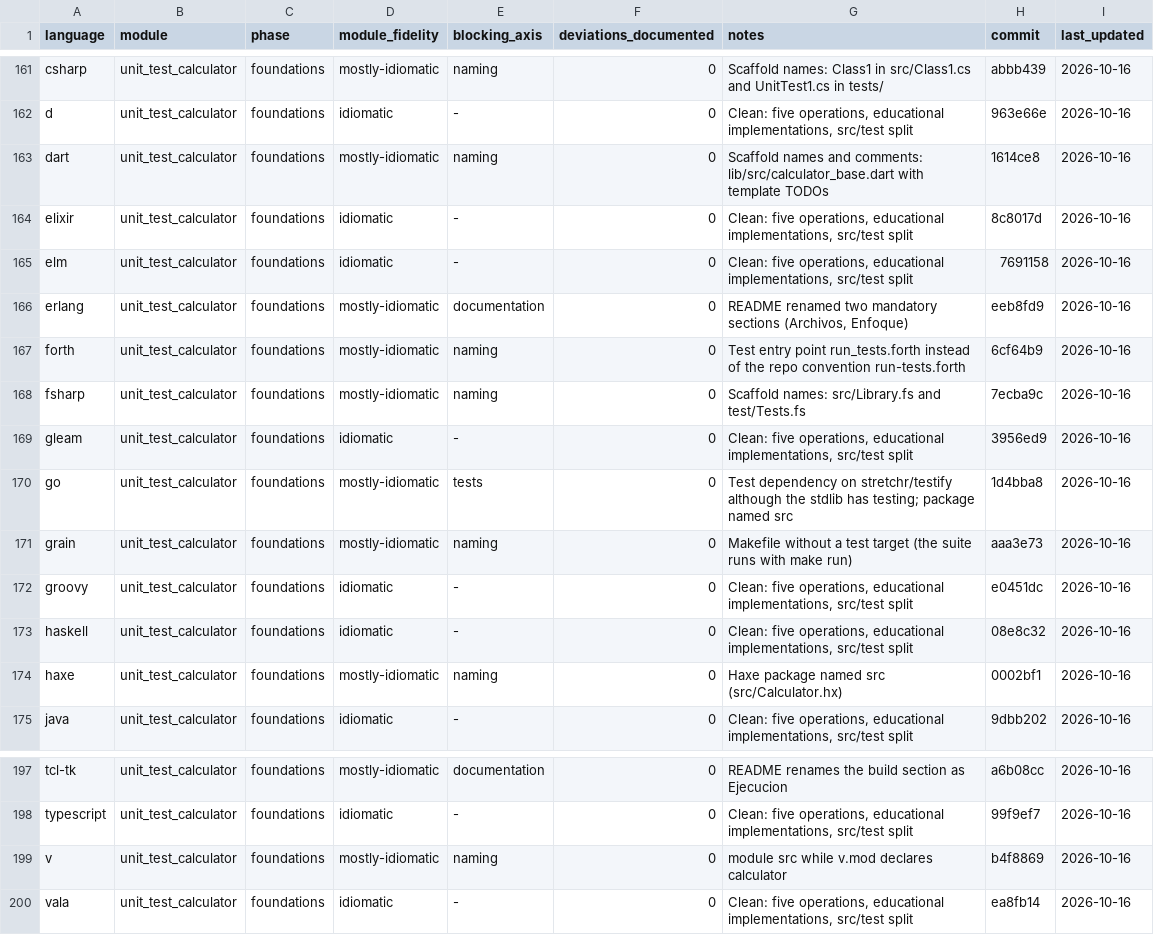
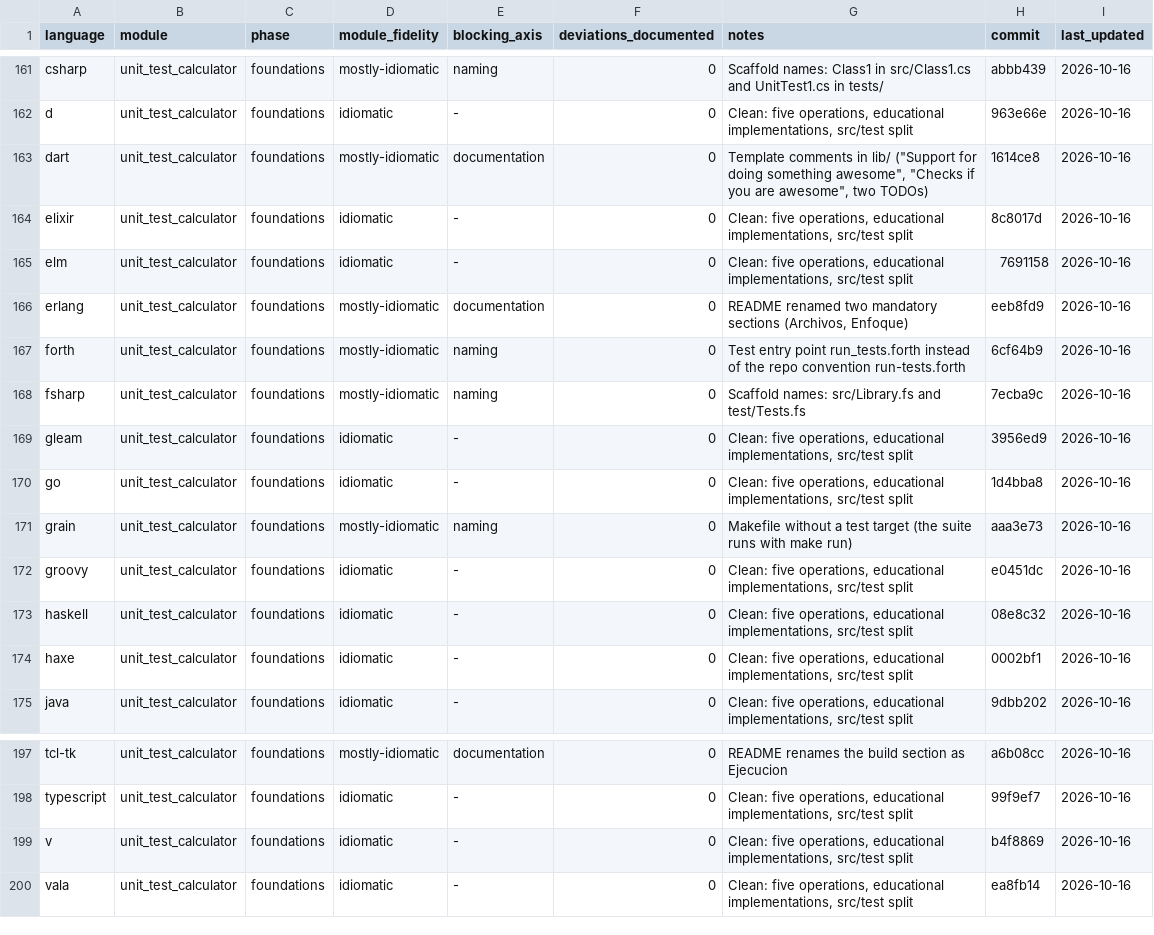
Before and after one commit to yorche3/programming_languages, a TSV file: docs/ruleset/data/idiomaticity_state.tsv, drawn as a sheet; only a part is shown, gaps mark what is left out.

Commit message:
docs(audit): retire four convention findings in the unit_test_calculator pass
ES: se retiran los cuatro hallazgos que resultaron ser la convención del repositorio, verificada en el módulo hermano homologado 04_Numbers: el módulo o paquete `src` en v, go y haxe, el fichero *_base.dart en dart y testify en go. El pase queda en 🔴 1 · 🟡 14 · 🟢 35, y la deuda de los cinco renombrados está corregida en las ramas align de sus submódulos, pendiente de integración.

EN: the four findings that turned out to be the repository convention, checked against the homologated sibling module 04_Numbers, are retired: the `src` module/package in v, go and haxe, the *_base.dart file in dart and testify in go. The pass now reads 🔴 1 · 🟡 14 · 🟢 35.

```diff
--- a/docs/ruleset/data/idiomaticity_state.tsv
+++ b/docs/ruleset/data/idiomaticity_state.tsv
@@ -162,3 +162,3 @@ csharp	unit_test_calculator	foundations	mostly-idiomatic	naming	0	Scaffold names
 d	unit_test_calculator	foundations	idiomatic	-	0	Clean: five operations, educational implementations, src/test split	963e66e	2026-10-16
-dart	unit_test_calculator	foundations	mostly-idiomatic	naming	0	Scaffold names and comments: lib/src/calculator_base.dart with template TODOs	1614ce8	2026-10-16
+dart	unit_test_calculator	foundations	mostly-idiomatic	documentation	0	Template comments in lib/ ("Support for doing something awesome", "Checks if you are awesome", two TODOs)	1614ce8	2026-10-16
 elixir	unit_test_calculator	foundations	idiomatic	-	0	Clean: five operations, educational implementations, src/test split	8c8017d	2026-10-16
@@ -169,3 +169,3 @@ fsharp	unit_test_calculator	foundations	mostly-idiomatic	naming	0	Scaffold names
 gleam	unit_test_calculator	foundations	idiomatic	-	0	Clean: five operations, educational implementations, src/test split	3956ed9	2026-10-16
-go	unit_test_calculator	foundations	mostly-idiomatic	tests	0	Test dependency on stretchr/testify although the stdlib has testing; package named src	1d4bba8	2026-10-16
+go	unit_test_calculator	foundations	idiomatic	-	0	Clean: five operations, educational implementations, src/test split	1d4bba8	2026-10-16
 grain	unit_test_calculator	foundations	mostly-idiomatic	naming	0	Makefile without a test target (the suite runs with make run)	aaa3e73	2026-10-16
@@ -173,3 +173,3 @@ groovy	unit_test_calculator	foundations	idiomatic	-	0	Clean: five operations, ed
 haskell	unit_test_calculator	foundations	idiomatic	-	0	Clean: five operations, educational implementations, src/test split	08e8c32	2026-10-16
-haxe	unit_test_calculator	foundations	mostly-idiomatic	naming	0	Haxe package named src (src/Calculator.hx)	0002bf1	2026-10-16
+haxe	unit_test_calculator	foundations	idiomatic	-	0	Clean: five operations, educational implementations, src/test split	0002bf1	2026-10-16
 java	unit_test_calculator	foundations	idiomatic	-	0	Clean: five operations, educational implementations, src/test split	9dbb202	2026-10-16
@@ -198,3 +198,3 @@ tcl-tk	unit_test_calculator	foundations	mostly-idiomatic	documentation	0	README
 typescript	unit_test_calculator	foundations	idiomatic	-	0	Clean: five operations, educational implementations, src/test split	99f9ef7	2026-10-16
-v	unit_test_calculator	foundations	mostly-idiomatic	naming	0	module src while v.mod declares calculator	b4f8869	2026-10-16
+v	unit_test_calculator	foundations	idiomatic	-	0	Clean: five operations, educational implementations, src/test split	b4f8869	2026-10-16
 vala	unit_test_calculator	foundations	idiomatic	-	0	Clean: five operations, educational implementations, src/test split	ea8fb14	2026-10-16
```
Also changed, not shown: 2 other files.
